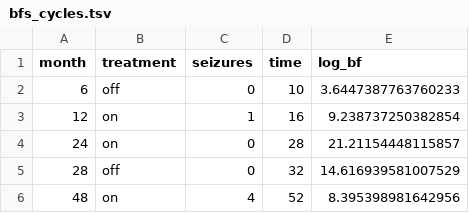
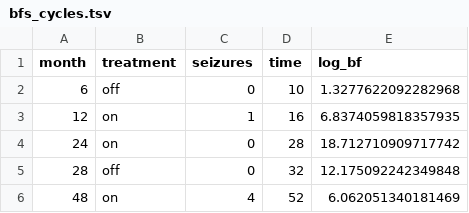
Before and after one commit to wmotte/cont_out_est_nof1trials, a TSV file: out.12.BF.hippocampal.stim/bfs_cycles.tsv, drawn as a sheet.

```diff
--- a/out.12.BF.hippocampal.stim/bfs_cycles.tsv
+++ b/out.12.BF.hippocampal.stim/bfs_cycles.tsv
@@ -1,6 +1,6 @@
 "month"	"treatment"	"seizures"	"time"	"log_bf"
-6	"off"	0	10	3.6447387763760233
-12	"on"	1	16	9.238737250382854
-24	"on"	0	28	21.21154448115857
-28	"off"	0	32	14.616939581007529
-48	"on"	4	52	8.395398981642956
+6	"off"	0	10	1.3277622092282968
+12	"on"	1	16	6.8374059818357935
+24	"on"	0	28	18.712710909717742
+28	"off"	0	32	12.175092242349848
+48	"on"	4	52	6.062051340181469
```
Also changed, not shown: out.09.BF.simulate.refractory/bfs_cycles.tsv, out.10.BF.headache/bfs_cycles.tsv, 19 other files.
